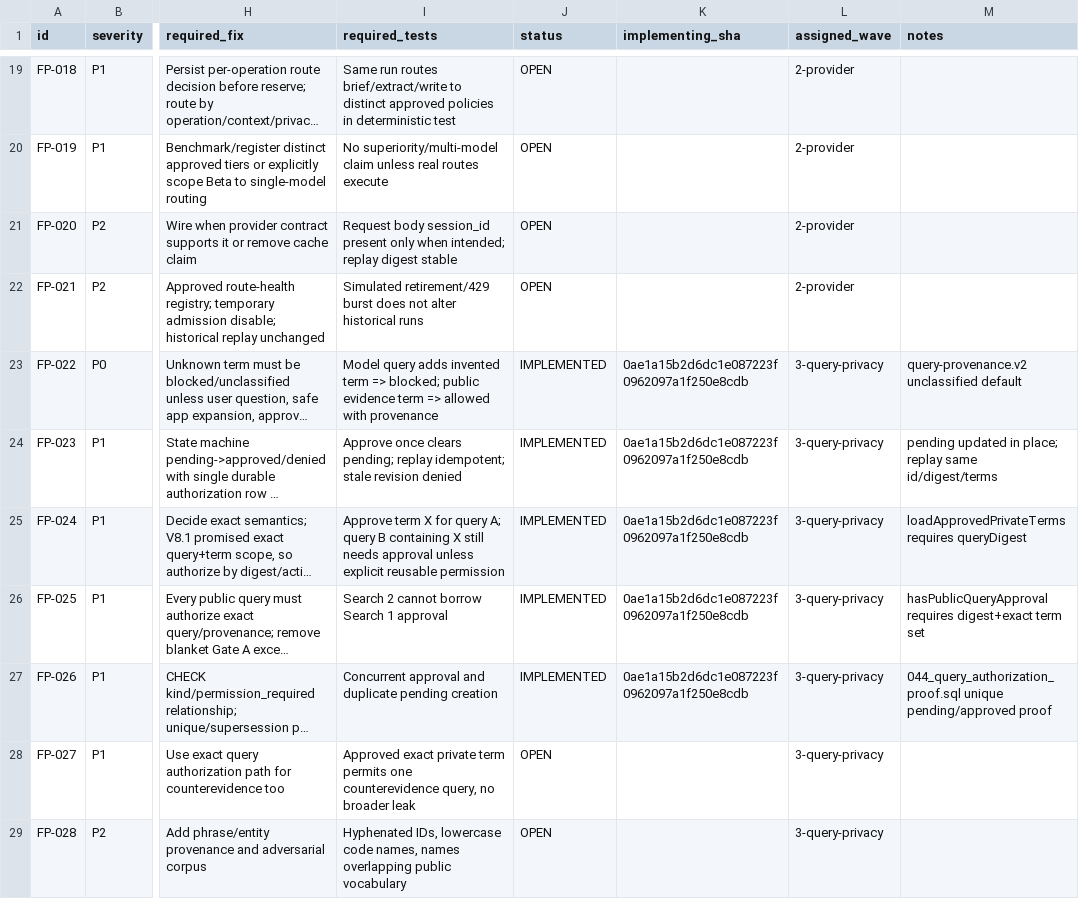
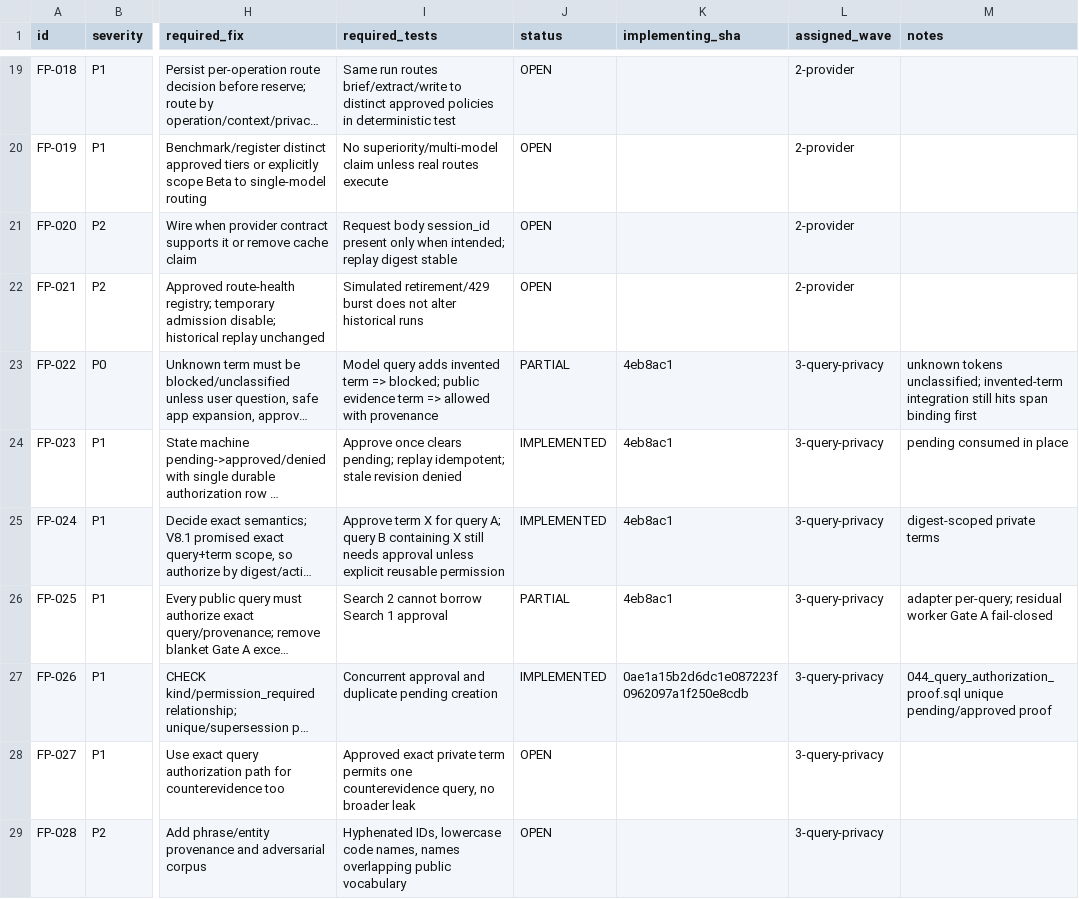
Before and after one commit to ranoli90/deep-research-app, a CSV file: verification/v8/engineering-fix-pass/ISSUE_REGISTRY.csv, drawn as a sheet; only a part is shown, gaps mark what is left out; long unchanged cells end in …; the diff covers the shown part only; the diff names each change by its address in the sheet, - before the commit and + after, or states it on an @@ line.

```diff
--- a/verification/v8/engineering-fix-pass/ISSUE_REGISTRY.csv
+++ b/verification/v8/engineering-fix-pass/ISSUE_REGISTRY.csv
-J23 (status): IMPLEMENTED
+J23 (status): PARTIAL
-K23:K26 (implementing_sha): 0ae1a15b2d6dc1e087223f0962097a1f250e8cdb
+K23:K26 (implementing_sha): 4eb8ac1
-M23 (notes): query-provenance.v2 unclassified default
+M23 (notes): unknown tokens unclassified; invented-term integration still hits span binding first
-M24 (notes): pending updated in place; replay same id/digest/terms
+M24 (notes): pending consumed in place
-M25 (notes): loadApprovedPrivateTerms requires queryDigest
+M25 (notes): digest-scoped private terms
-J26 (status): IMPLEMENTED
+J26 (status): PARTIAL
-M26 (notes): hasPublicQueryApproval requires digest+exact term set
+M26 (notes): adapter per-query; residual worker Gate A fail-closed
```
Also changed, not shown: 13 edited cells elsewhere in this file.
